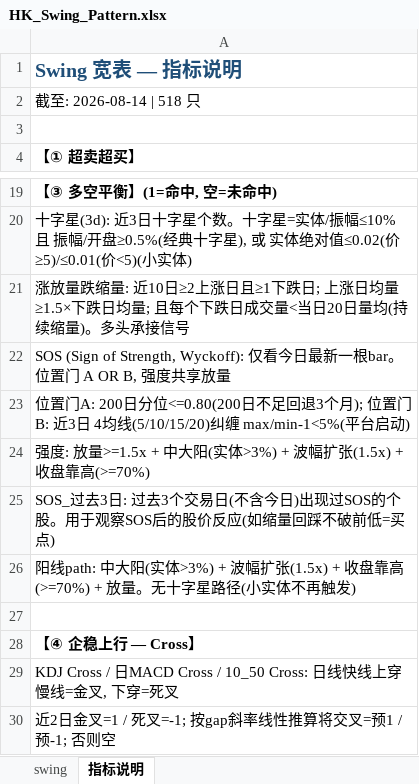
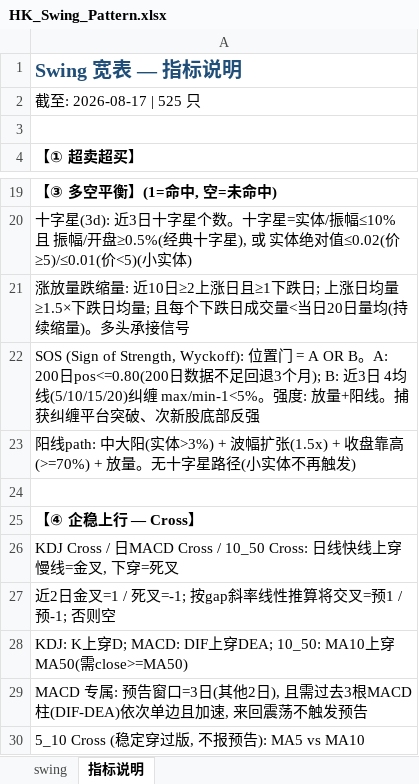
Before and after one commit to jibom/trend-equity-screener, an Excel workbook: hk_swing_pattern/HK_Swing_Pattern.xlsx, sheet 指标说明, drawn as a sheet; only a part is shown, gaps mark what is left out; the shorter side is filled out with more unchanged rows; values as stored, in another font and other column widths than the file's, no borders; the diff names each change by its address in the sheet, - before the commit and + after, or states it on an @@ line.

```diff
--- a/hk_swing_pattern/HK_Swing_Pattern.xlsx (sheet 指标说明)
+++ b/hk_swing_pattern/HK_Swing_Pattern.xlsx (sheet 指标说明)
-A2: 截至: 2026-08-14 | 518 只
+A2: 截至: 2026-08-17 | 525 只
-A22: …(Sign of Strength, Wyckoff): 仅看今日最新一根bar。位置门 A OR B, 强度共享放量
+A22: …(Sign of Strength, Wyckoff): 位置门 = A OR B。A: 200日pos<=0.80(200日数据不足回退3个月); B: 近3日 4均线(5/10/15/20)纠缠 max/min-1<5%。强度: 放量+阳线。捕获纠缠平台突破、次新股底部反强
-row 23: 位置门A: 200日分位<=0.80(200日不足回退3个月); 位置门B: 近3日 4均线(5/10/15/20)纠缠 max/min-1<5%(平台启动)
-row 24: 强度: 放量>=1.5x + 中大阳(实体>3%) + 波幅扩张(1.5x) + 收盘靠高(>=70%)
-row 25: SOS_过去3日: 过去3个交易日(不含今日)出现过SOS的个股。用于观察SOS后的股价反应(如缩量回踩不破前低=买点)
```
Also changed, not shown: sheet swing, public/hk_swing_pattern/HK_Swing_Pattern.xlsx, 2 other files.
